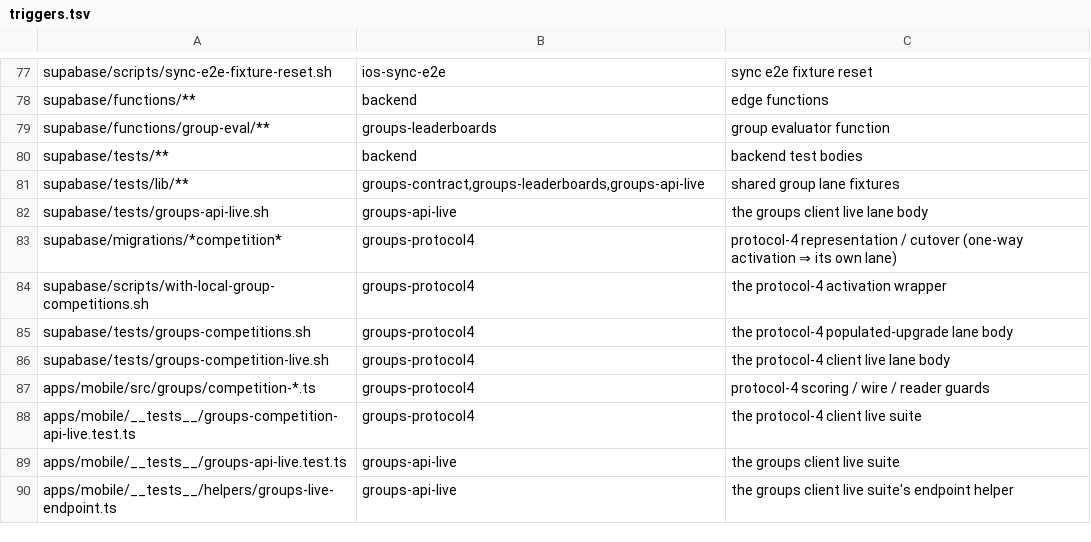
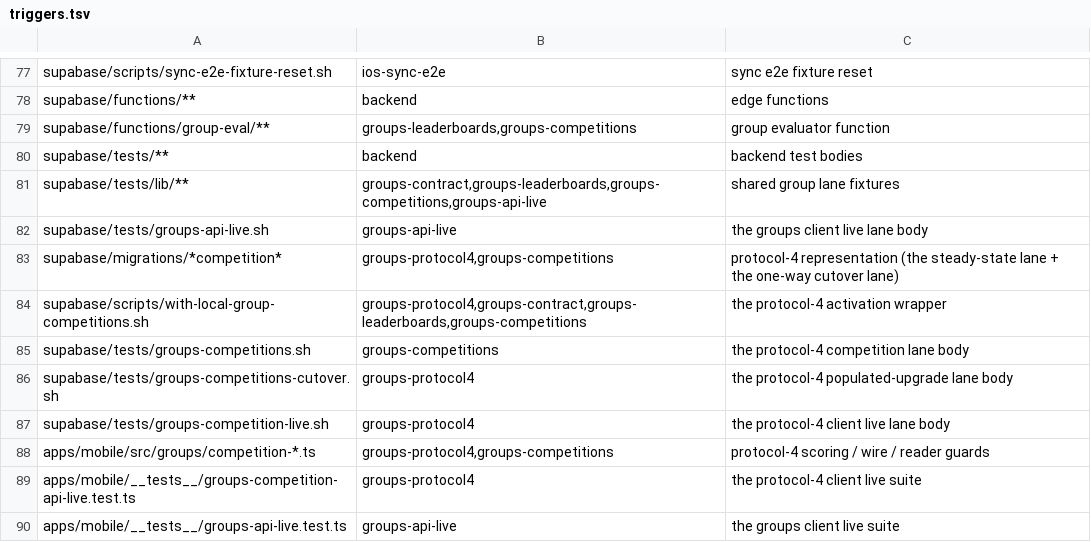
Before and after one commit to Brotherhood-of-Ghisa/BOGA3, a TSV file: scripts/triggers.tsv, drawn as a sheet; only a part is shown, gaps mark what is left out; the shorter side is filled out with more unchanged rows.

```diff
--- a/scripts/triggers.tsv
+++ b/scripts/triggers.tsv
@@ -78,11 +78,12 @@ supabase/scripts/sync-e2e-fixture-reset.sh	ios-sync-e2e	sync e2e fixture reset
 supabase/functions/**	backend	edge functions
-supabase/functions/group-eval/**	groups-leaderboards	group evaluator function
+supabase/functions/group-eval/**	groups-leaderboards,groups-competitions	group evaluator function
 supabase/tests/**	backend	backend test bodies
-supabase/tests/lib/**	groups-contract,groups-leaderboards,groups-api-live	shared group lane fixtures
+supabase/tests/lib/**	groups-contract,groups-leaderboards,groups-competitions,groups-api-live	shared group lane fixtures
 supabase/tests/groups-api-live.sh	groups-api-live	the groups client live lane body
-supabase/migrations/*competition*	groups-protocol4	protocol-4 representation / cutover (one-way activation ⇒ its own lane)
-supabase/scripts/with-local-group-competitions.sh	groups-protocol4	the protocol-4 activation wrapper
-supabase/tests/groups-competitions.sh	groups-protocol4	the protocol-4 populated-upgrade lane body
+supabase/migrations/*competition*	groups-protocol4,groups-competitions	protocol-4 representation (the steady-state lane + the one-way cutover lane)
+supabase/scripts/with-local-group-competitions.sh	groups-protocol4,groups-contract,groups-leaderboards,groups-competitions	the protocol-4 activation wrapper
+supabase/tests/groups-competitions.sh	groups-competitions	the protocol-4 competition lane body
+supabase/tests/groups-competitions-cutover.sh	groups-protocol4	the protocol-4 populated-upgrade lane body
 supabase/tests/groups-competition-live.sh	groups-protocol4	the protocol-4 client live lane body
-apps/mobile/src/groups/competition-*.ts	groups-protocol4	protocol-4 scoring / wire / reader guards
+apps/mobile/src/groups/competition-*.ts	groups-protocol4,groups-competitions	protocol-4 scoring / wire / reader guards
 apps/mobile/__tests__/groups-competition-api-live.test.ts	groups-protocol4	the protocol-4 client live suite
```
Also changed, not shown: 23 other files.
